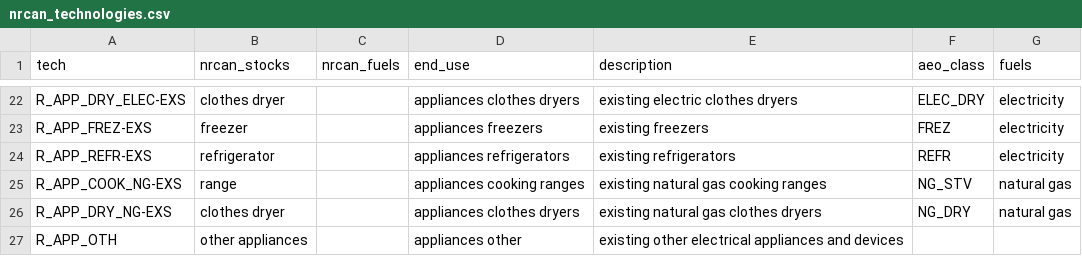
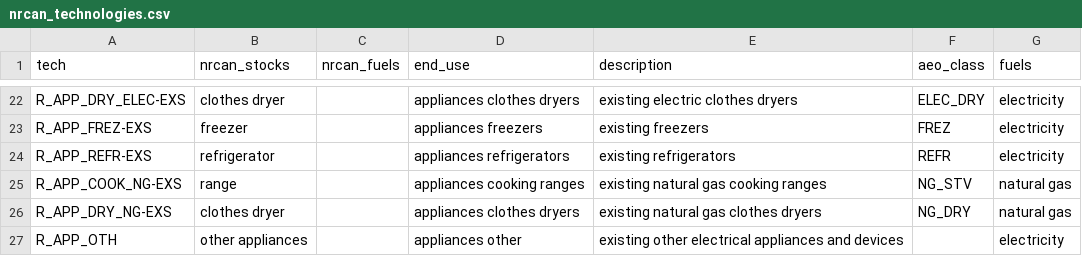
Before and after one commit to idelder/canoe-residential, a CSV file: input_files/nrcan_technologies.csv, drawn as a sheet; only a part is shown, gaps mark what is left out.

```diff
--- a/input_files/nrcan_technologies.csv
+++ b/input_files/nrcan_technologies.csv
@@ -26,2 +26,2 @@ R_APP_COOK_NG-EXS,range,,appliances cooking ranges,existing natural gas cooking
 R_APP_DRY_NG-EXS,clothes dryer,,appliances clothes dryers,existing natural gas clothes dryers,NG_DRY,natural gas
-R_APP_OTH,other appliances,,appliances other,existing other electrical appliances and devices,,
+R_APP_OTH,other appliances,,appliances other,existing other electrical appliances and devices,,electricity
```
Also changed, not shown: input_files/regions.csv, 4 other files.
